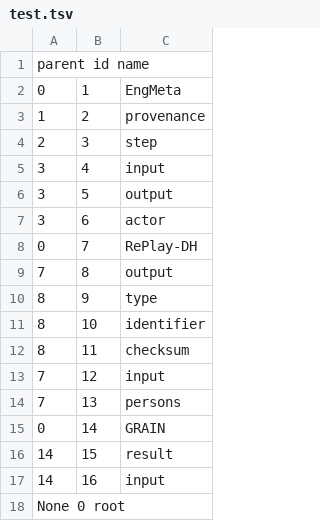
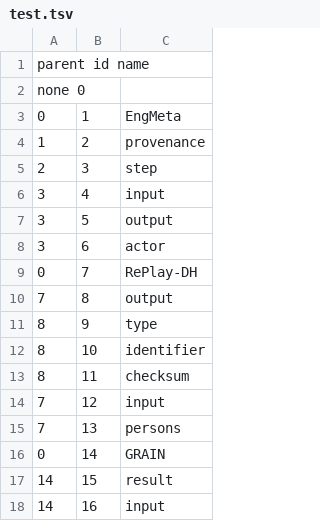
Before and after one commit to minaolensarah/schematree, a TSV file: test.tsv, drawn as a sheet; removed rows and columns are numbered as before the commit, all else as after; the diff names each change by its address in the sheet, - before the commit and + after, or states it on an @@ line.

Commit message:
Update test.tsv

```diff
--- a/test.tsv
+++ b/test.tsv
+row 2: none 0
-row 18: None 0 root
```
